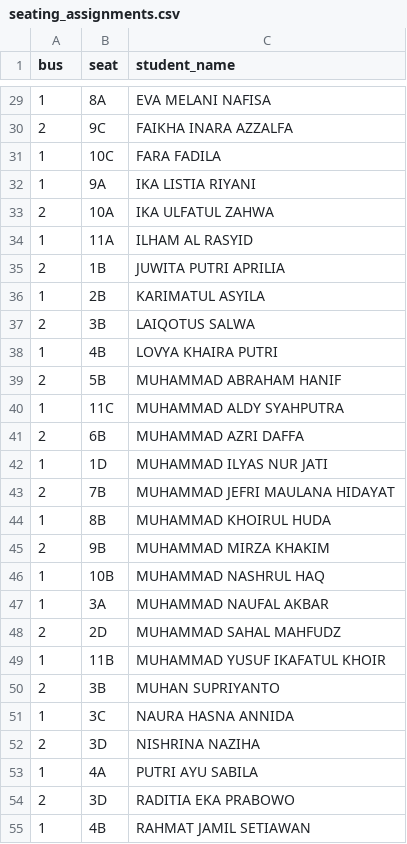
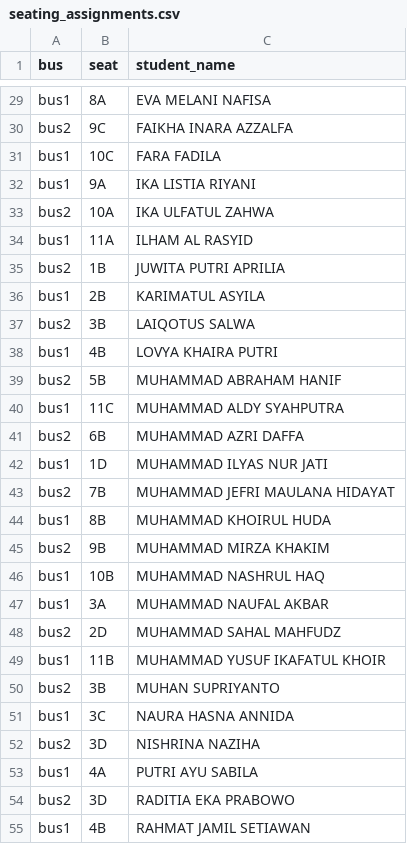
Before and after one commit to Badoettoea/outingclass2025, a CSV file: seating_assignments.csv, drawn as a sheet; only a part is shown, gaps mark what is left out; the diff covers the shown part only.

```diff
--- a/seating_assignments.csv
+++ b/seating_assignments.csv
@@ -29,27 +29,27 @@
-1,8A,EVA MELANI NAFISA
-2,9C,FAIKHA INARA AZZALFA
-1,10C,FARA FADILA
-1,9A,IKA LISTIA RIYANI
-2,10A,IKA ULFATUL ZAHWA
-1,11A,ILHAM AL RASYID
-2,1B,JUWITA PUTRI APRILIA
-1,2B,KARIMATUL ASYILA
-2,3B,LAIQOTUS SALWA
-1,4B,LOVYA KHAIRA PUTRI
-2,5B,MUHAMMAD ABRAHAM HANIF
-1,11C,MUHAMMAD ALDY SYAHPUTRA
-2,6B,MUHAMMAD AZRI DAFFA
-1,1D,MUHAMMAD ILYAS NUR JATI
-2,7B,MUHAMMAD JEFRI MAULANA HIDAYAT
-1,8B,MUHAMMAD KHOIRUL HUDA
-2,9B,MUHAMMAD MIRZA KHAKIM
-1,10B,MUHAMMAD NASHRUL HAQ
-1,3A,MUHAMMAD NAUFAL AKBAR
-2,2D,MUHAMMAD SAHAL MAHFUDZ
-1,11B,MUHAMMAD YUSUF IKAFATUL KHOIR
-2,3B,MUHAN SUPRIYANTO
-1,3C,NAURA HASNA ANNIDA
-2,3D,NISHRINA NAZIHA
-1,4A,PUTRI AYU SABILA
-2,3D,RADITIA EKA PRABOWO
-1,4B,RAHMAT JAMIL SETIAWAN
+bus1,8A,EVA MELANI NAFISA
+bus2,9C,FAIKHA INARA AZZALFA
+bus1,10C,FARA FADILA
+bus1,9A,IKA LISTIA RIYANI
+bus2,10A,IKA ULFATUL ZAHWA
+bus1,11A,ILHAM AL RASYID
+bus2,1B,JUWITA PUTRI APRILIA
+bus1,2B,KARIMATUL ASYILA
+bus2,3B,LAIQOTUS SALWA
+bus1,4B,LOVYA KHAIRA PUTRI
+bus2,5B,MUHAMMAD ABRAHAM HANIF
+bus1,11C,MUHAMMAD ALDY SYAHPUTRA
+bus2,6B,MUHAMMAD AZRI DAFFA
+bus1,1D,MUHAMMAD ILYAS NUR JATI
+bus2,7B,MUHAMMAD JEFRI MAULANA HIDAYAT
+bus1,8B,MUHAMMAD KHOIRUL HUDA
+bus2,9B,MUHAMMAD MIRZA KHAKIM
+bus1,10B,MUHAMMAD NASHRUL HAQ
+bus1,3A,MUHAMMAD NAUFAL AKBAR
+bus2,2D,MUHAMMAD SAHAL MAHFUDZ
+bus1,11B,MUHAMMAD YUSUF IKAFATUL KHOIR
+bus2,3B,MUHAN SUPRIYANTO
+bus1,3C,NAURA HASNA ANNIDA
+bus2,3D,NISHRINA NAZIHA
+bus1,4A,PUTRI AYU SABILA
+bus2,3D,RADITIA EKA PRABOWO
+bus1,4B,RAHMAT JAMIL SETIAWAN
```
Also changed, not shown: 55 edited cells elsewhere in this file.
